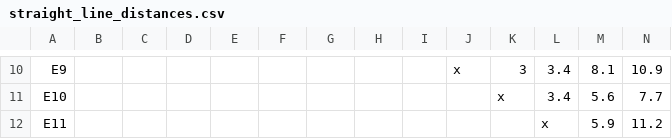
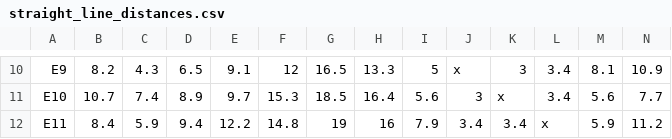
Before and after one commit to sdvfh/intelligent-agents-2024.1, a CSV file: London/straight_line_distances.csv, drawn as a sheet; only a part is shown, gaps mark what is left out; the diff covers the shown part only; the diff names each change by its address in the sheet, - before the commit and + after, or states it on an @@ line.

```diff
--- a/London/straight_line_distances.csv
+++ b/London/straight_line_distances.csv
-B10: (empty)
+B10: 8.2
-C10: (empty)
+C10: 4.3
-D10: (empty)
+D10: 6.5
-E10: (empty)
+E10: 9.1
-F10: (empty)
+F10: 12
-G10: (empty)
+G10: 16.5
-H10: (empty)
+H10: 13.3
-I10: (empty)
+I10: 5
-B11: (empty)
+B11: 10.7
-C11: (empty)
+C11: 7.4
-D11: (empty)
+D11: 8.9
-E11: (empty)
+E11: 9.7
-F11: (empty)
+F11: 15.3
-G11: (empty)
+G11: 18.5
-H11: (empty)
+H11: 16.4
-I11: (empty)
+I11: 5.6
-J11: (empty)
+J11: 3
-B12: (empty)
+B12: 8.4
-C12: (empty)
+C12: 5.9
-D12: (empty)
+D12: 9.4
-E12: (empty)
+E12: 12.2
-F12: (empty)
+F12: 14.8
-G12: (empty)
+G12: 19
-H12: (empty)
+H12: 16
-I12: (empty)
+I12: 7.9
-J12: (empty)
+J12: 3.4
-K12: (empty)
+K12: 3.4
```
Also changed, not shown: 64 edited cells elsewhere in this file, London/real_distances.csv, 6 other files.
